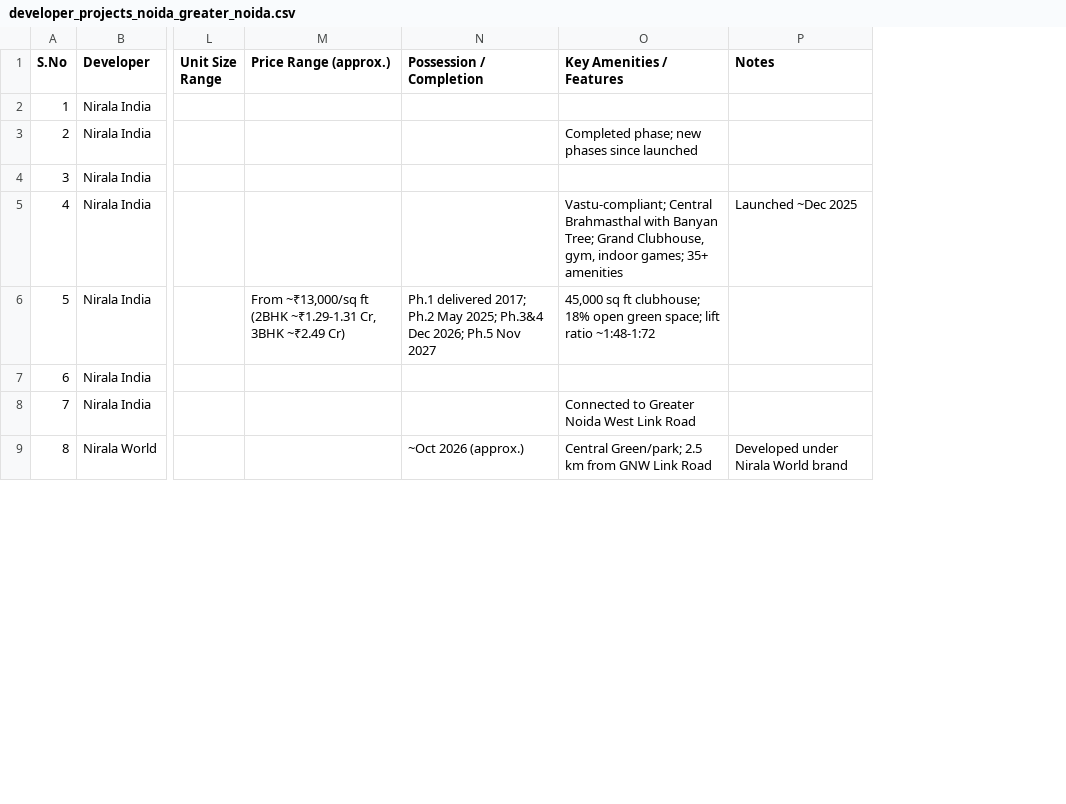
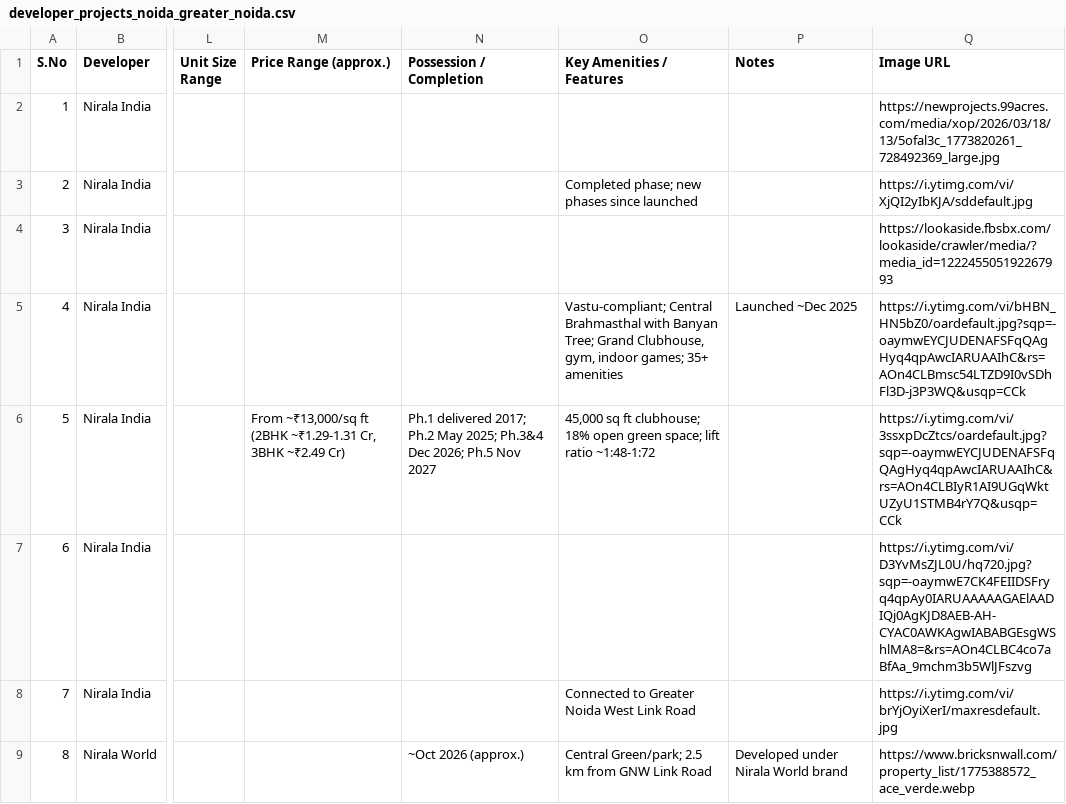
Before and after one commit to getchaviral/real_estate, a CSV file: src/developer_projects_noida_greater_noida.csv, drawn as a sheet; only a part is shown, gaps mark what is left out; the diff names each change by its address in the sheet, - before the commit and + after, or states it on an @@ line.

Commit message:
update project

```diff
--- a/src/developer_projects_noida_greater_noida.csv
+++ b/src/developer_projects_noida_greater_noida.csv
+column Q (Image URL), rows 2-9: https://newprojects.99acres.com/media/xop/2026/03/18/13/5ofal3c_1773820261_728492369_large.jpg | https://i.ytimg.com/vi/XjQI2yIbKJA/sddefault.jpg | https://lookaside.fbsbx.com/lookaside/crawler/media/?media_id=122245505192267993 | https://i.ytimg.com/vi/bHBN_HN5bZ0/oardefault.jpg?sqp=-oaymwEYCJUDENAFSFqQAgHyq4qpAwcIARUAAIhC&rs=AOn4CLBmsc54LTZD9I0vSDhFl3D-j3P3WQ&usqp=CCk | https://i.ytimg.com/vi/3ssxpDcZtcs/oardefault.jpg?sqp=-oaymwEYCJUDENAFSFqQAgHyq4qpAwcIARUAAIhC&rs=AOn4CLBIyR1AI9UGqWktUZyU1STMB4rY7Q&usqp=CCk | https://i.ytimg.com/vi/D3YvMsZJL0U/hq720.jpg?sqp=-oaymwE7CK4FEIIDSFryq4qpAy0IARUAAAAAGAElAADIQj0AgKJD8AEB-AH-CYAC0AWKAgwIABABGEsgWShlMA8=&rs=AOn4CLBC4co7aBfAa_9mchm3b5WlJFszvg | https://i.ytimg.com/vi/brYjOyiXerI/maxresdefault.jpg | https://www.bricksnwall.com/property_list/1775388572_ace_verde.webp
```
Also changed, not shown: 39 other files.
